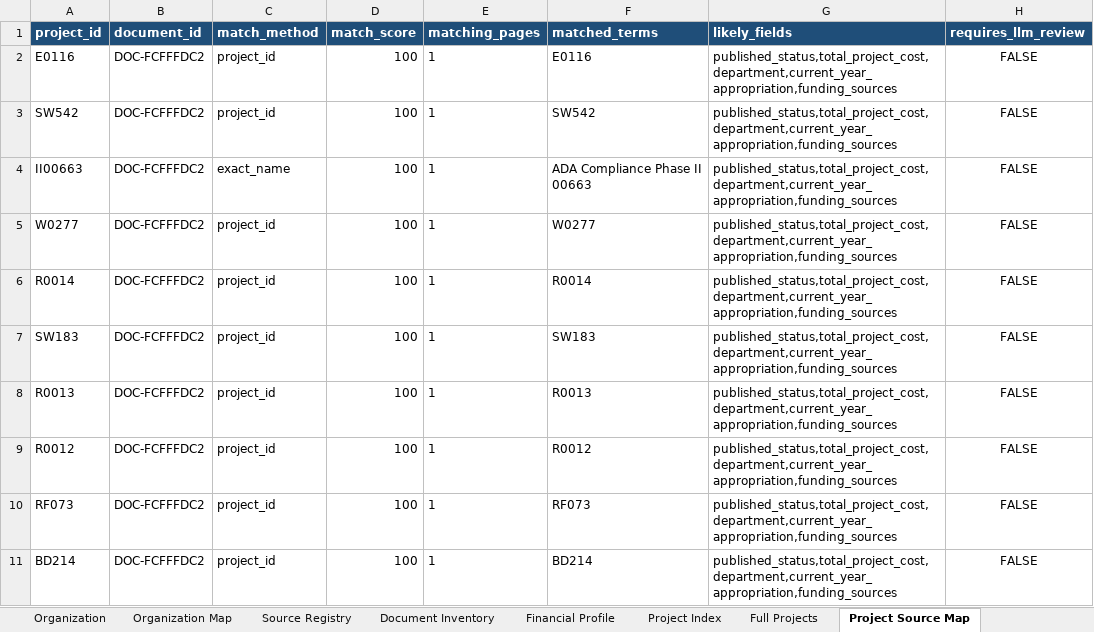
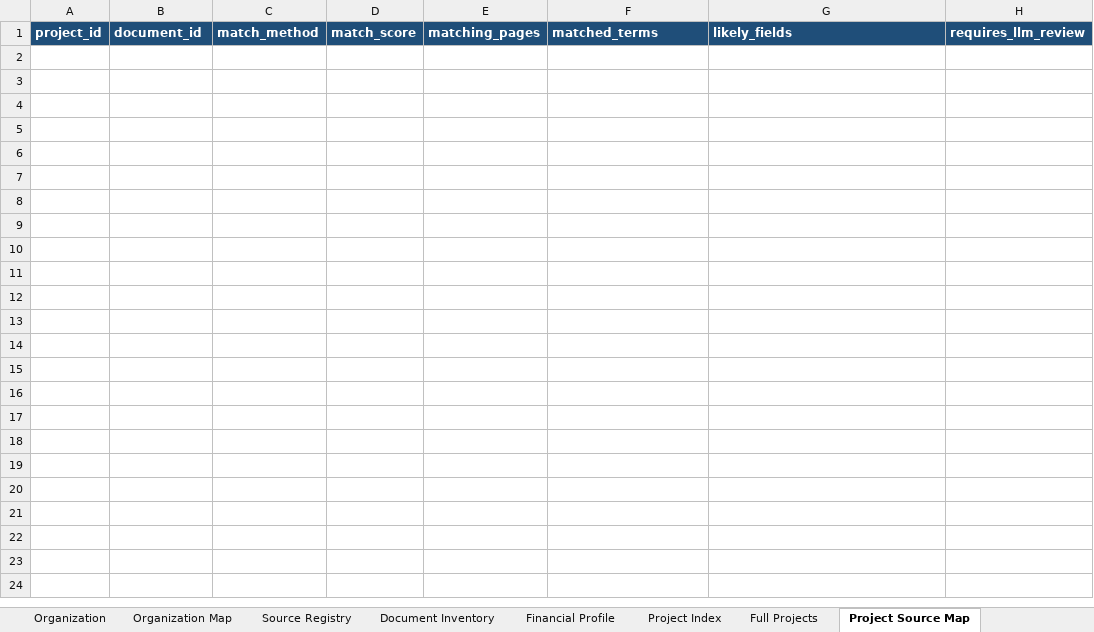
Before and after one commit to senyaconci/SalesCRM, an Excel workbook: outputs/columbia-mo/capital_projects.xlsx, sheet Project Source Map, drawn as a sheet; only a part is shown; values as stored, in another font and other column widths than the file's, no borders; the diff covers the shown part only; the diff names each change by its address in the sheet, - before the commit and + after, or states it on an @@ line.

```diff
--- a/outputs/columbia-mo/capital_projects.xlsx (sheet Project Source Map)
+++ b/outputs/columbia-mo/capital_projects.xlsx (sheet Project Source Map)
-row 2: E0116 | DOC-FCFFFDC2 | project_id | 100 | 1 | E0116 | published_status,total_project_cost,department,current_year_appropriation,funding_sources | FALSE
-row 3: SW542 | DOC-FCFFFDC2 | project_id | 100 | 1 | SW542 | published_status,total_project_cost,department,current_year_appropriation,funding_sources | FALSE
-row 4: II00663 | DOC-FCFFFDC2 | exact_name | 100 | 1 | ADA Compliance Phase II 00663 | published_status,total_project_cost,department,current_year_appropriation,funding_sources | FALSE
-row 5: W0277 | DOC-FCFFFDC2 | project_id | 100 | 1 | W0277 | published_status,total_project_cost,department,current_year_appropriation,funding_sources | FALSE
-row 6: R0014 | DOC-FCFFFDC2 | project_id | 100 | 1 | R0014 | published_status,total_project_cost,department,current_year_appropriation,funding_sources | FALSE
-row 7: SW183 | DOC-FCFFFDC2 | project_id | 100 | 1 | SW183 | published_status,total_project_cost,department,current_year_appropriation,funding_sources | FALSE
-row 8: R0013 | DOC-FCFFFDC2 | project_id | 100 | 1 | R0013 | published_status,total_project_cost,department,current_year_appropriation,funding_sources | FALSE
-row 9: R0012 | DOC-FCFFFDC2 | project_id | 100 | 1 | R0012 | published_status,total_project_cost,department,current_year_appropriation,funding_sources | FALSE
-row 10: RF073 | DOC-FCFFFDC2 | project_id | 100 | 1 | RF073 | published_status,total_project_cost,department,current_year_appropriation,funding_sources | FALSE
-row 11: BD214 | DOC-FCFFFDC2 | project_id | 100 | 1 | BD214 | published_status,total_project_cost,department,current_year_appropriation,funding_sources | FALSE
```
Also changed, not shown: 98 removed rows elsewhere in this sheet, sheet Organization Map, sheet Project Index, sheet Cost Ledger, sheet Contacts, sheet Run Log, sheet Organization, 1 more sheet, 12 other files.
